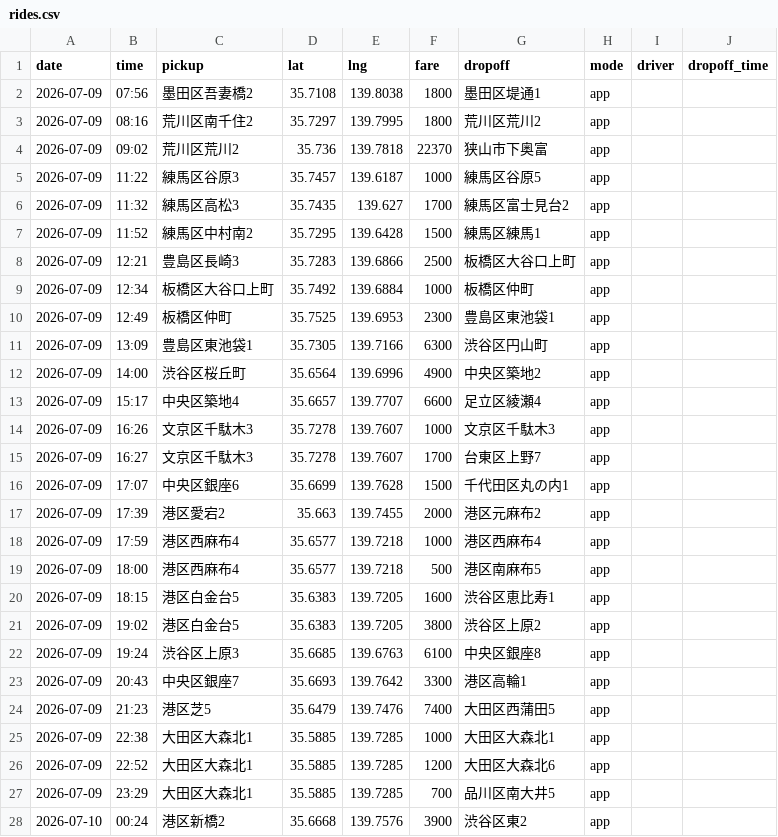
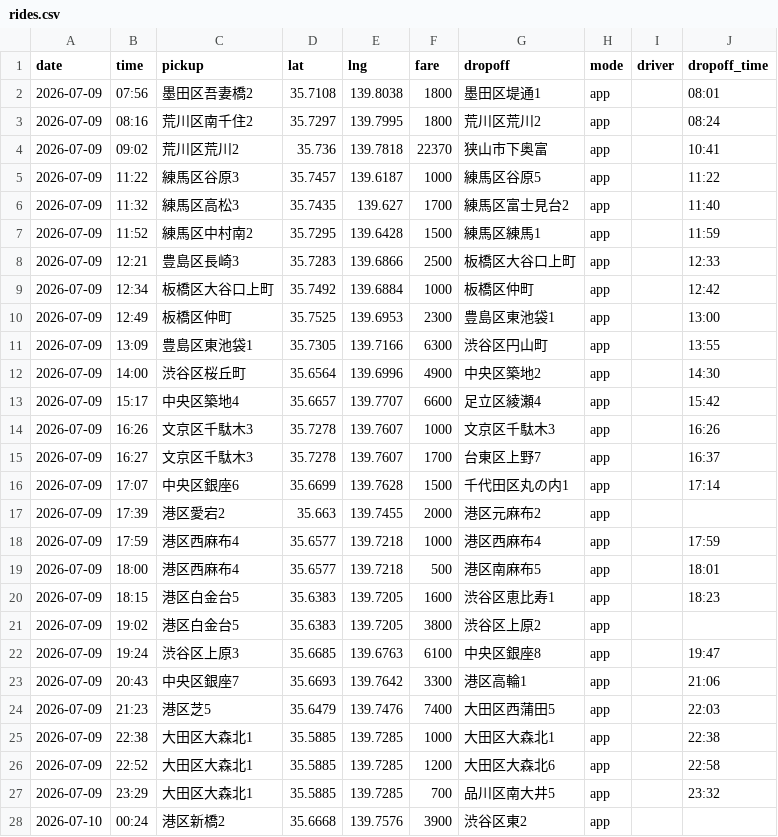
Before and after one commit to kondo-takahiro/taxi-map, a CSV file: rides.csv, drawn as a sheet; only a part is shown; the diff covers the shown part only.

```diff
--- a/rides.csv
+++ b/rides.csv
@@ -1,28 +1,28 @@
 "date","time","pickup","lat","lng","fare","dropoff","mode","driver","dropoff_time"
-"2026-07-09","07:56","墨田区吾妻橋2","35.7108","139.8038","1800","墨田区堤通1","app",""
-"2026-07-09","08:16","荒川区南千住2","35.7297","139.7995","1800","荒川区荒川2","app",""
-"2026-07-09","09:02","荒川区荒川2","35.736","139.7818","22370","狭山市下奥富","app",""
-"2026-07-09","11:22","練馬区谷原3","35.7457","139.6187","1000","練馬区谷原5","app",""
-"2026-07-09","11:32","練馬区高松3","35.7435","139.627","1700","練馬区富士見台2","app",""
-"2026-07-09","11:52","練馬区中村南2","35.7295","139.6428","1500","練馬区練馬1","app",""
-"2026-07-09","12:21","豊島区長崎3","35.7283","139.6866","2500","板橋区大谷口上町","app",""
-"2026-07-09","12:34","板橋区大谷口上町","35.7492","139.6884","1000","板橋区仲町","app",""
-"2026-07-09","12:49","板橋区仲町","35.7525","139.6953","2300","豊島区東池袋1","app",""
-"2026-07-09","13:09","豊島区東池袋1","35.7305","139.7166","6300","渋谷区円山町","app",""
-"2026-07-09","14:00","渋谷区桜丘町","35.6564","139.6996","4900","中央区築地2","app",""
-"2026-07-09","15:17","中央区築地4","35.6657","139.7707","6600","足立区綾瀬4","app",""
-"2026-07-09","16:26","文京区千駄木3","35.7278","139.7607","1000","文京区千駄木3","app",""
-"2026-07-09","16:27","文京区千駄木3","35.7278","139.7607","1700","台東区上野7","app",""
-"2026-07-09","17:07","中央区銀座6","35.6699","139.7628","1500","千代田区丸の内1","app",""
+"2026-07-09","07:56","墨田区吾妻橋2","35.7108","139.8038","1800","墨田区堤通1","app","","08:01"
+"2026-07-09","08:16","荒川区南千住2","35.7297","139.7995","1800","荒川区荒川2","app","","08:24"
+"2026-07-09","09:02","荒川区荒川2","35.736","139.7818","22370","狭山市下奥富","app","","10:41"
+"2026-07-09","11:22","練馬区谷原3","35.7457","139.6187","1000","練馬区谷原5","app","","11:22"
+"2026-07-09","11:32","練馬区高松3","35.7435","139.627","1700","練馬区富士見台2","app","","11:40"
+"2026-07-09","11:52","練馬区中村南2","35.7295","139.6428","1500","練馬区練馬1","app","","11:59"
+"2026-07-09","12:21","豊島区長崎3","35.7283","139.6866","2500","板橋区大谷口上町","app","","12:33"
+"2026-07-09","12:34","板橋区大谷口上町","35.7492","139.6884","1000","板橋区仲町","app","","12:42"
+"2026-07-09","12:49","板橋区仲町","35.7525","139.6953","2300","豊島区東池袋1","app","","13:00"
+"2026-07-09","13:09","豊島区東池袋1","35.7305","139.7166","6300","渋谷区円山町","app","","13:55"
+"2026-07-09","14:00","渋谷区桜丘町","35.6564","139.6996","4900","中央区築地2","app","","14:30"
+"2026-07-09","15:17","中央区築地4","35.6657","139.7707","6600","足立区綾瀬4","app","","15:42"
+"2026-07-09","16:26","文京区千駄木3","35.7278","139.7607","1000","文京区千駄木3","app","","16:26"
+"2026-07-09","16:27","文京区千駄木3","35.7278","139.7607","1700","台東区上野7","app","","16:37"
+"2026-07-09","17:07","中央区銀座6","35.6699","139.7628","1500","千代田区丸の内1","app","","17:14"
 "2026-07-09","17:39","港区愛宕2","35.663","139.7455","2000","港区元麻布2","app",""
-"2026-07-09","17:59","港区西麻布4","35.6577","139.7218","1000","港区西麻布4","app",""
-"2026-07-09","18:00","港区西麻布4","35.6577","139.7218","500","港区南麻布5","app",""
-"2026-07-09","18:15","港区白金台5","35.6383","139.7205","1600","渋谷区恵比寿1","app",""
+"2026-07-09","17:59","港区西麻布4","35.6577","139.7218","1000","港区西麻布4","app","","17:59"
+"2026-07-09","18:00","港区西麻布4","35.6577","139.7218","500","港区南麻布5","app","","18:01"
+"2026-07-09","18:15","港区白金台5","35.6383","139.7205","1600","渋谷区恵比寿1","app","","18:23"
 "2026-07-09","19:02","港区白金台5","35.6383","139.7205","3800","渋谷区上原2","app",""
-"2026-07-09","19:24","渋谷区上原3","35.6685","139.6763","6100","中央区銀座8","app",""
-"2026-07-09","20:43","中央区銀座7","35.6693","139.7642","3300","港区高輪1","app",""
-"2026-07-09","21:23","港区芝5","35.6479","139.7476","7400","大田区西蒲田5","app",""
-"2026-07-09","22:38","大田区大森北1","35.5885","139.7285","1000","大田区大森北1","app",""
-"2026-07-09","22:52","大田区大森北1","35.5885","139.7285","1200","大田区大森北6","app",""
-"2026-07-09","23:29","大田区大森北1","35.5885","139.7285","700","品川区南大井5","app",""
+"2026-07-09","19:24","渋谷区上原3","35.6685","139.6763","6100","中央区銀座8","app","","19:47"
+"2026-07-09","20:43","中央区銀座7","35.6693","139.7642","3300","港区高輪1","app","","21:06"
+"2026-07-09","21:23","港区芝5","35.6479","139.7476","7400","大田区西蒲田5","app","","22:03"
+"2026-07-09","22:38","大田区大森北1","35.5885","139.7285","1000","大田区大森北1","app","","22:38"
+"2026-07-09","22:52","大田区大森北1","35.5885","139.7285","1200","大田区大森北6","app","","22:58"
+"2026-07-09","23:29","大田区大森北1","35.5885","139.7285","700","品川区南大井5","app","","23:32"
 "2026-07-10","00:24","港区新橋2","35.6668","139.7576","3900","渋谷区東2","app",""
```
Also changed, not shown: 102 edited cells elsewhere in this file.
